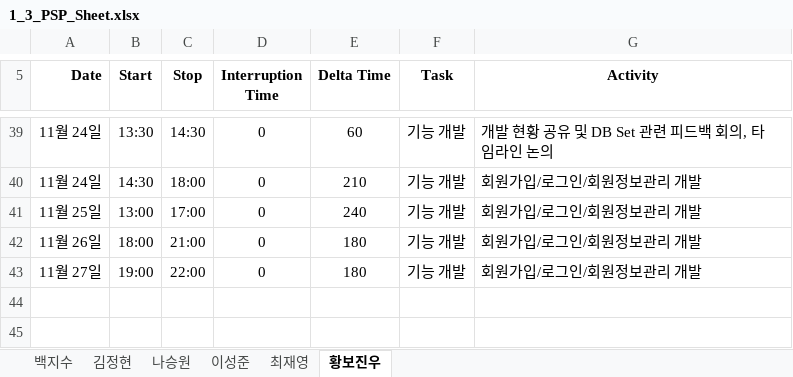
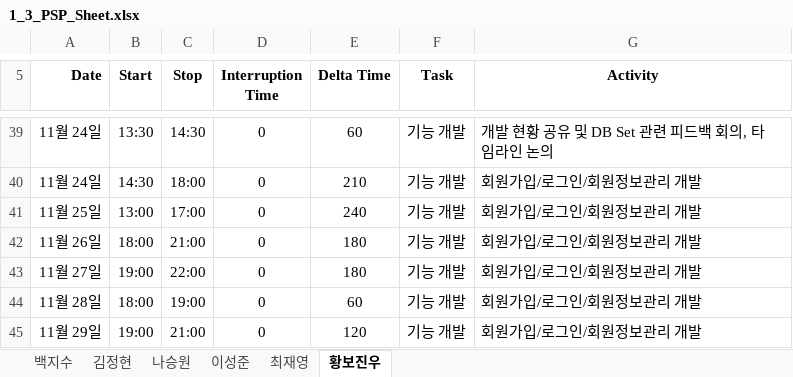
Before and after one commit to paekjisoo/babalzza, an Excel workbook: Project Documentation/1_3_PSP_Sheet.xlsx, sheet 황보진우, drawn as a sheet; only a part is shown, gaps mark what is left out; values as stored, in another font and other column widths than the file's, no borders; the diff names each change by its address in the sheet, - before the commit and + after, or states it on an @@ line.

Commit message:
황보진우: 로그인 & 회원가입 리팩토링 진짜 완료했습니다. 이제부터 테스트 케이스 작업 들어가겠습니다.

```diff
--- a/Project Documentation/1_3_PSP_Sheet.xlsx (sheet 황보진우)
+++ b/Project Documentation/1_3_PSP_Sheet.xlsx (sheet 황보진우)
+row 44: 11월 28일 | 18:00 | 19:00 | 0 | 60 | 기능 개발 | 회원가입/로그인/회원정보관리 개발
+row 45: 11월 29일 | 19:00 | 21:00 | 0 | 120 | 기능 개발 | 회원가입/로그인/회원정보관리 개발
```
Also changed, not shown: 2 other files.
